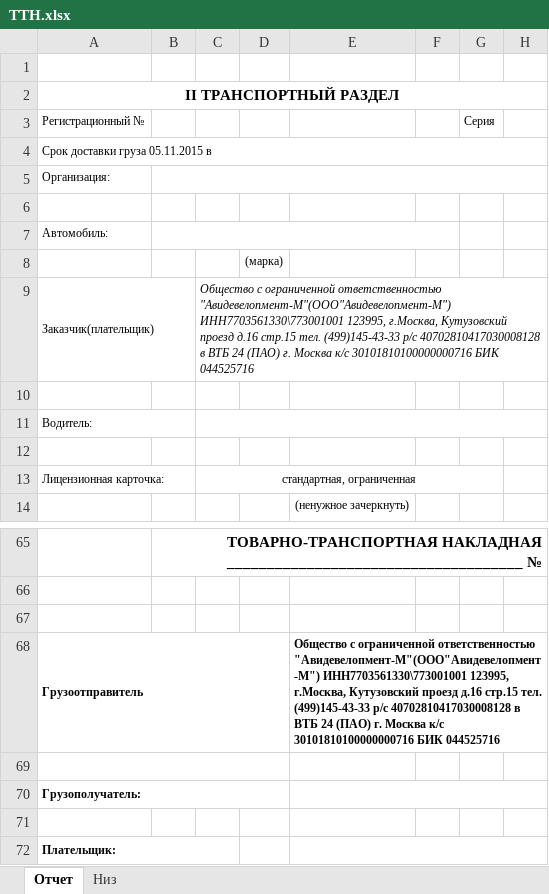
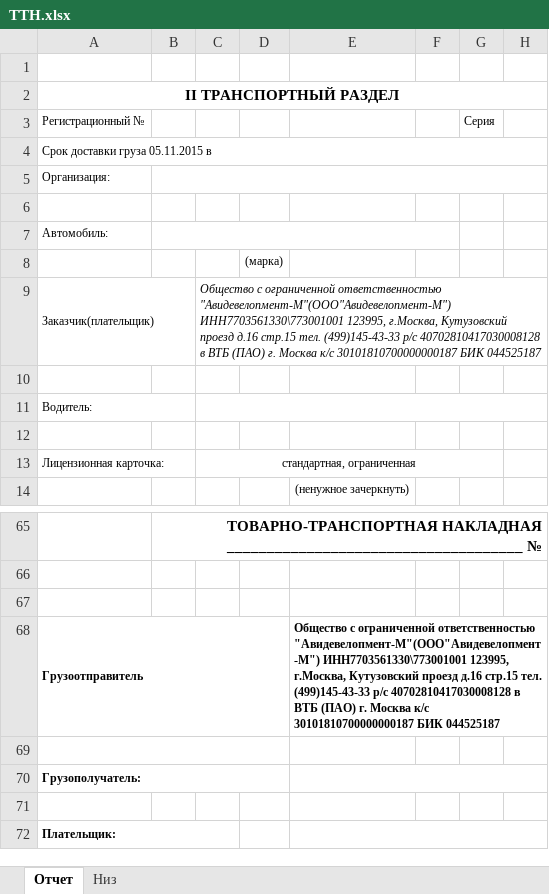
Before and after one commit to Meller008/CRM-Avi, an Excel workbook: templates/order/ТТН.xlsx, sheet Отчет, drawn as a sheet; only a part is shown, gaps mark what is left out; values as stored, in another font and other column widths than the file's, no borders; the diff names each change by its address in the sheet, - before the commit and + after, or states it on an @@ line.

```diff
--- a/templates/order/ТТН.xlsx (sheet Отчет)
+++ b/templates/order/ТТН.xlsx (sheet Отчет)
-C9: …в ВТБ 24 (ПАО) г. Москва к/с 30101810100000000716 БИК 044525716
+C9: …в ВТБ (ПАО) г. Москва к/с 30101810700000000187 БИК 044525187
-E68: …в ВТБ 24 (ПАО) г. Москва к/с 30101810100000000716 БИК 044525716
+E68: …в ВТБ (ПАО) г. Москва к/с 30101810700000000187 БИК 044525187
```
Also changed, not shown: templates/order/Накладная 2.xlsx, 1 other file.
